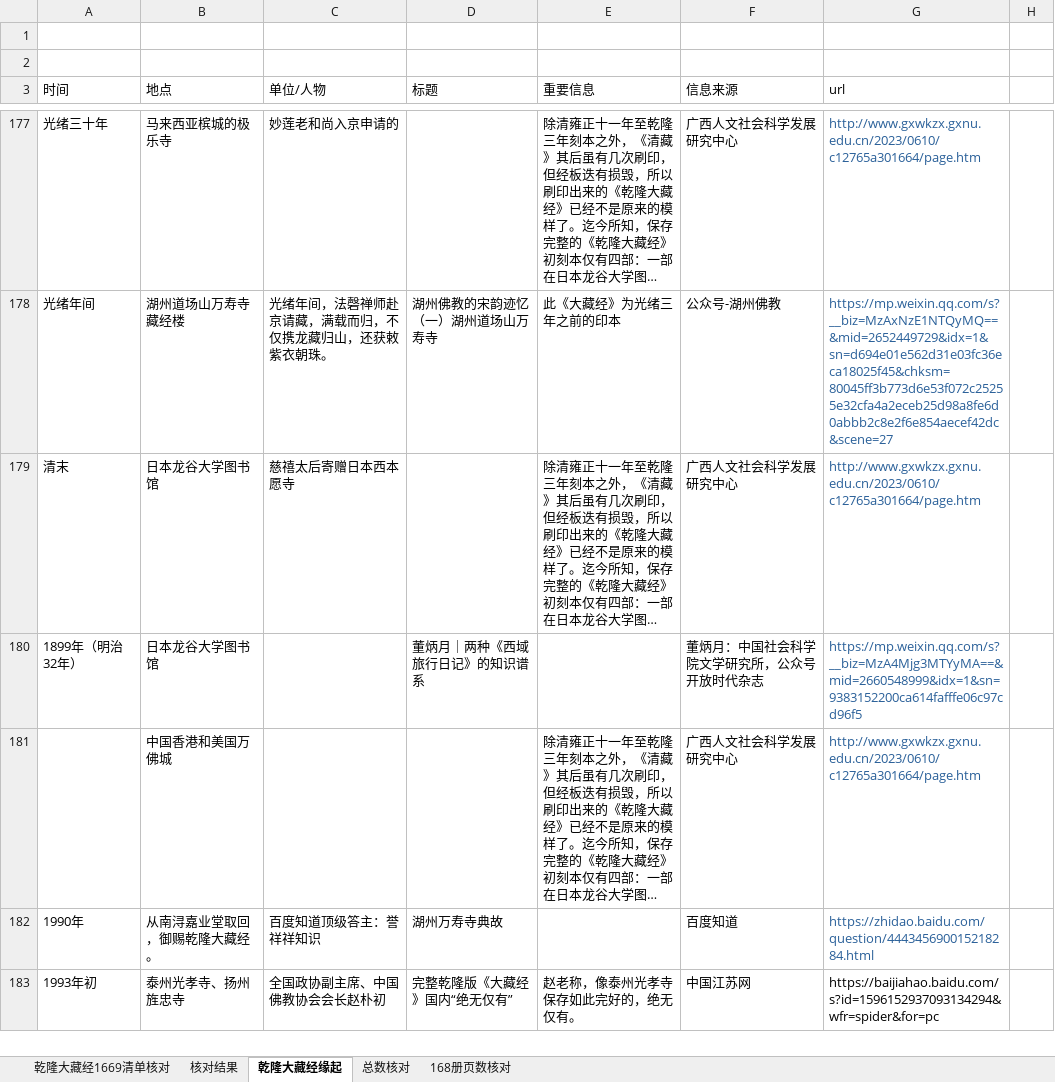
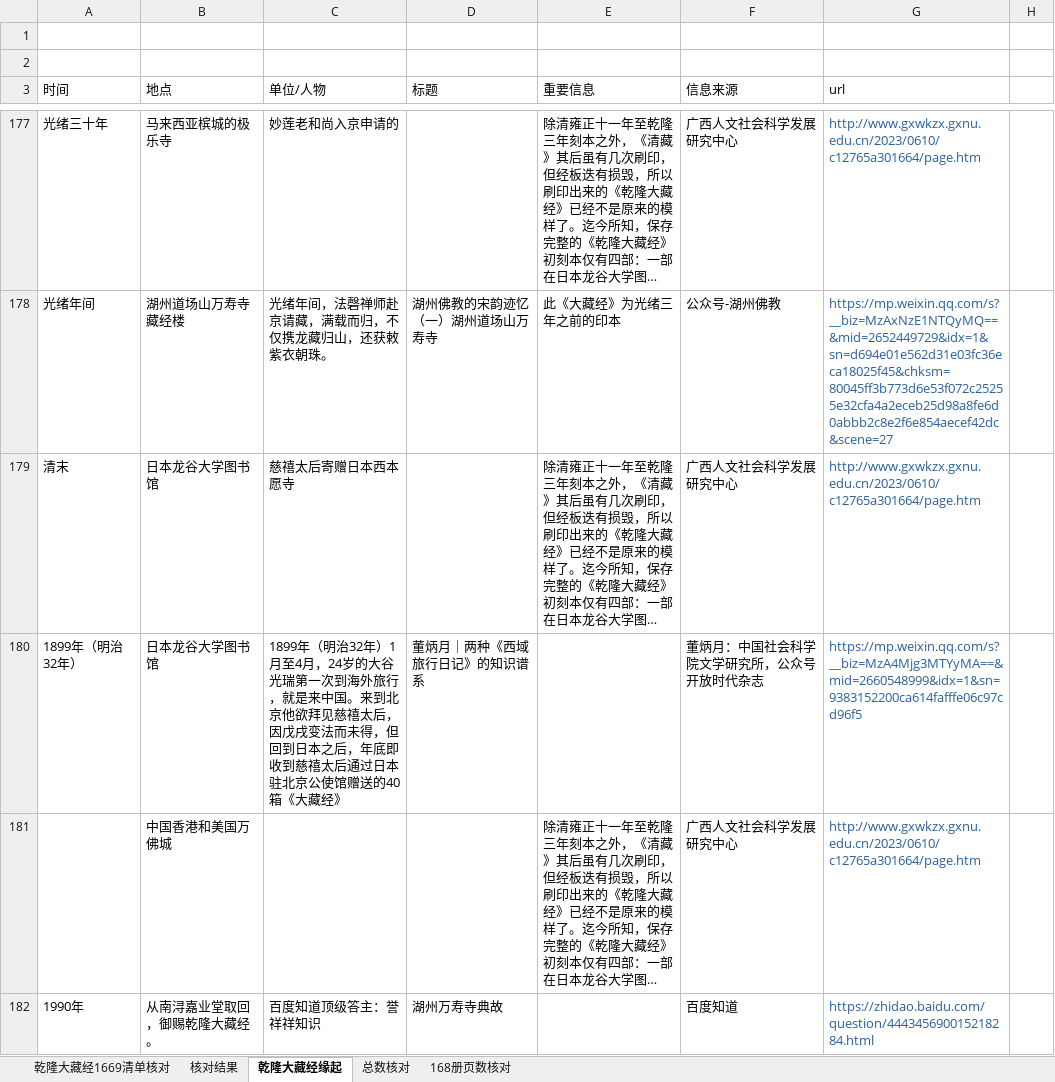
Before and after one commit to abibazhi/qldzj, an Excel workbook: docs/用大藏经自带总目录校对.xlsx, sheet 乾隆大藏经缘起, drawn as a sheet; only a part is shown, gaps mark what is left out; the shorter side is filled out with more unchanged rows; long unchanged cells end in …; values as stored, in another font and other column widths than the file's, no borders; the diff covers the shown part only; the diff names each change by its address in the sheet, - before the commit and + after, or states it on an @@ line.

```diff
--- a/docs/用大藏经自带总目录校对.xlsx (sheet 乾隆大藏经缘起)
+++ b/docs/用大藏经自带总目录校对.xlsx (sheet 乾隆大藏经缘起)
-C180 (单位/人物): (empty)
+C180 (单位/人物): 1899年（明治32年）1月至4月，24岁的大谷光瑞第一次到海外旅行，就是来中国。来到北京他欲拜见慈禧太后，因戊戌变法而未得，但回到日本之后，年底即收到慈禧太后通过日本驻北京公使馆赠送的40箱《大藏经》
```
Also changed, not shown: 6 added rows and 8 edited cells elsewhere in this sheet, 1 other file.
